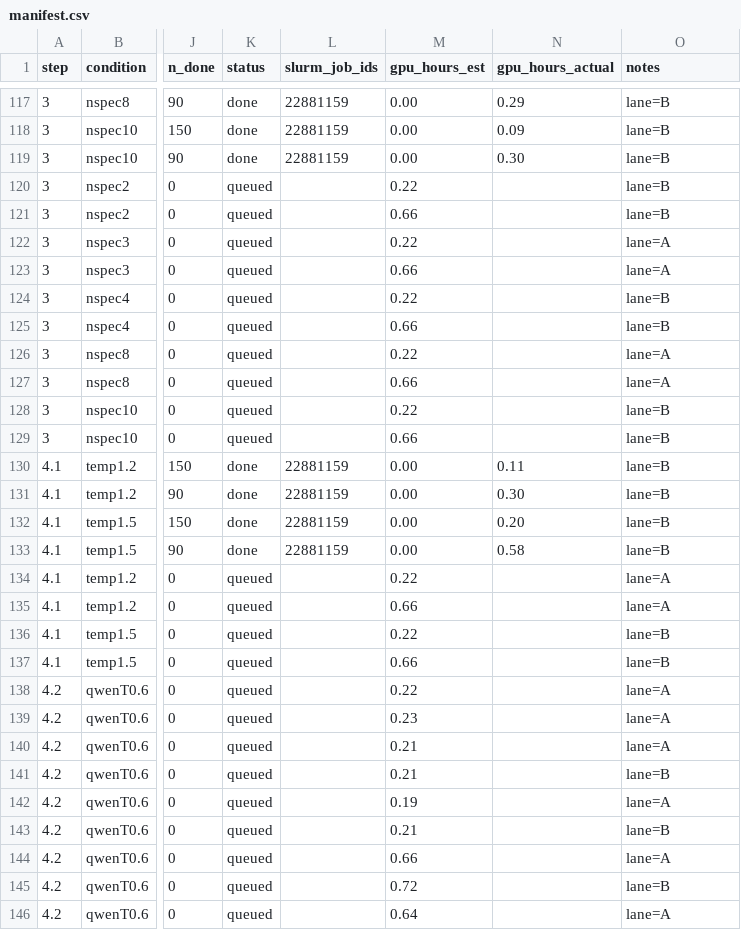
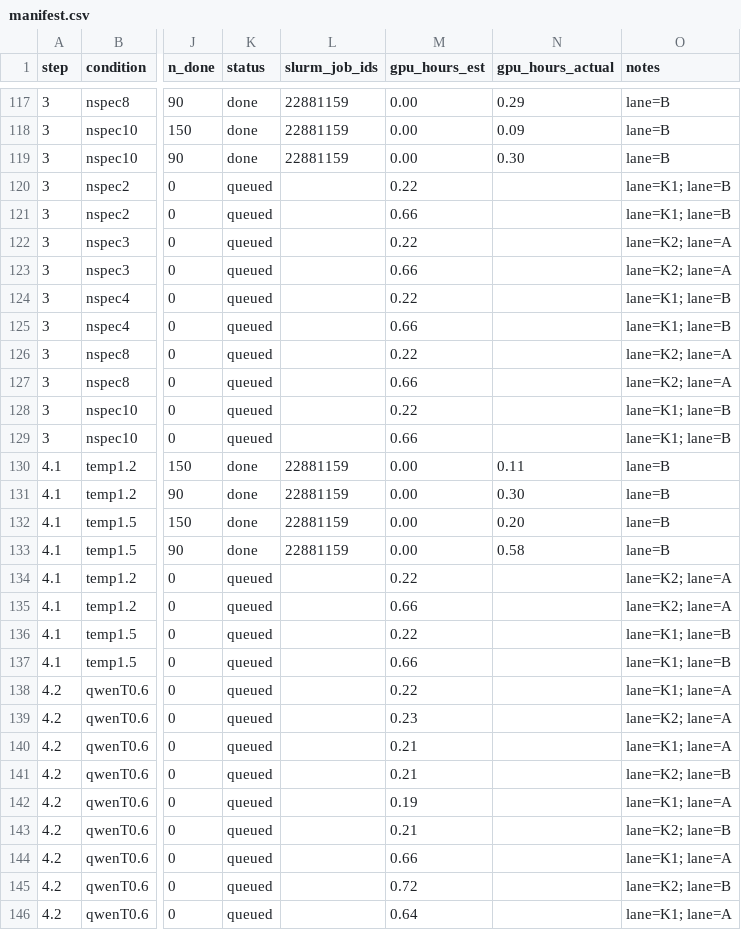
Before and after one commit to billxby/lossy-token-eff, a CSV file: campaign/addendum/manifest.csv, drawn as a sheet; only a part is shown, gaps mark what is left out; the diff covers the shown part only; the diff names each change by its address in the sheet, - before the commit and + after, or states it on an @@ line.

```diff
--- a/campaign/addendum/manifest.csv
+++ b/campaign/addendum/manifest.csv
-O120:O121 (notes): lane=B
+O120:O121 (notes): lane=K1; lane=B
-O122:O123 (notes): lane=A
+O122:O123 (notes): lane=K2; lane=A
-O124:O125 (notes): lane=B
+O124:O125 (notes): lane=K1; lane=B
-O126:O127 (notes): lane=A
+O126:O127 (notes): lane=K2; lane=A
-O128:O129 (notes): lane=B
+O128:O129 (notes): lane=K1; lane=B
-O134:O135 (notes): lane=A
+O134:O135 (notes): lane=K2; lane=A
-O136:O137 (notes): lane=B
+O136:O137 (notes): lane=K1; lane=B
-O138 (notes): lane=A
+O138 (notes): lane=K1; lane=A
-O139 (notes): lane=A
+O139 (notes): lane=K2; lane=A
-O140 (notes): lane=A
+O140 (notes): lane=K1; lane=A
-O141 (notes): lane=B
+O141 (notes): lane=K2; lane=B
-O142 (notes): lane=A
+O142 (notes): lane=K1; lane=A
-O143 (notes): lane=B
+O143 (notes): lane=K2; lane=B
-O144 (notes): lane=A
+O144 (notes): lane=K1; lane=A
-O145 (notes): lane=B
+O145 (notes): lane=K2; lane=B
-O146 (notes): lane=A
+O146 (notes): lane=K1; lane=A
```
Also changed, not shown: 71 edited cells elsewhere in this file, 7 other files.
